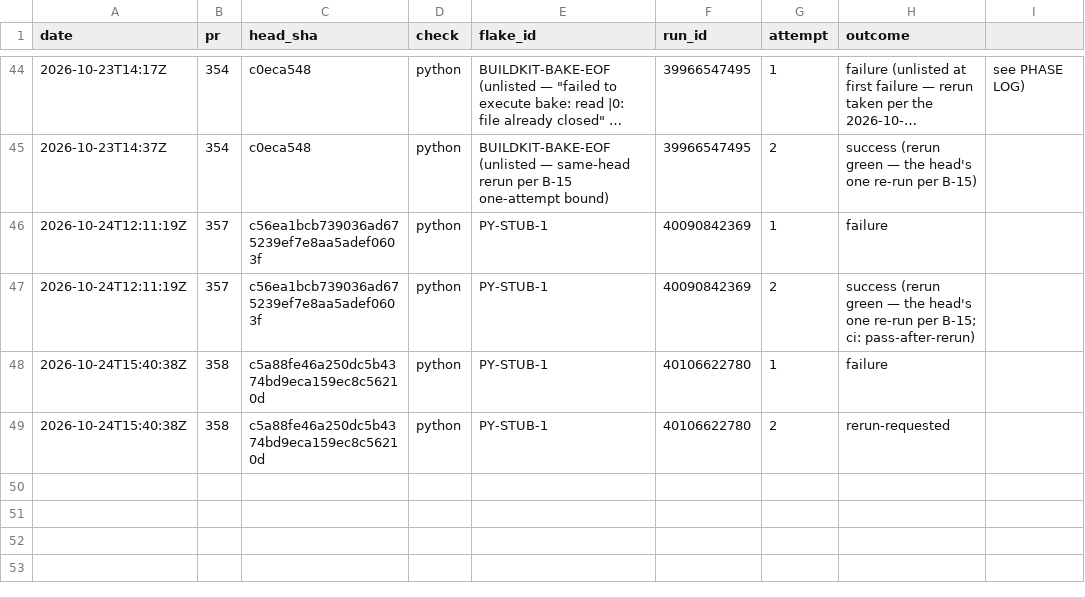
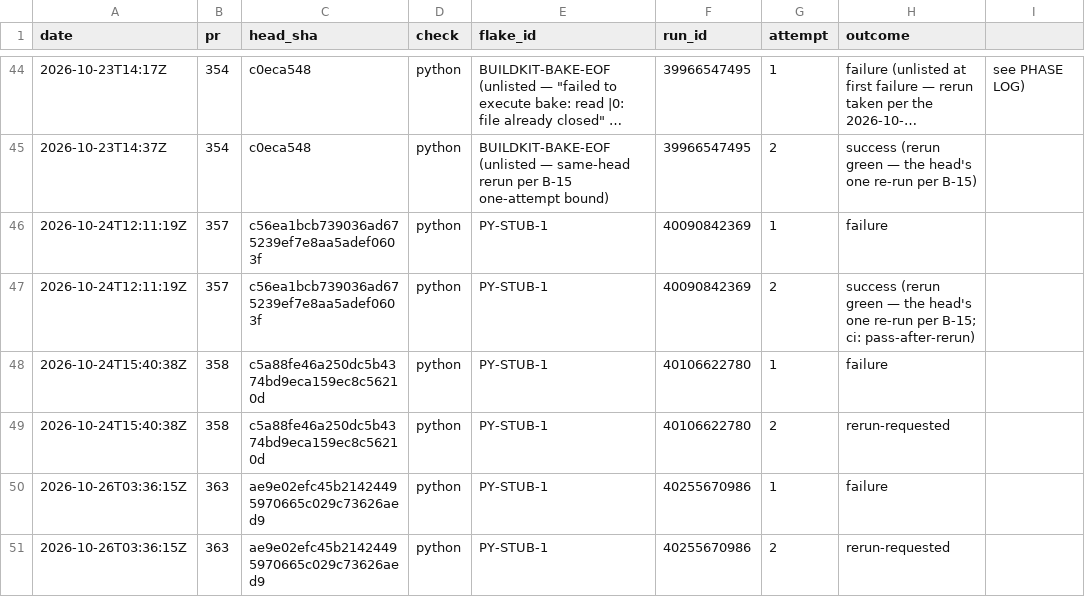
Before and after one commit to SteveVitali/Eleutheria, a CSV file: docs/build/reports/ci/flake_log.csv, drawn as a sheet; only a part is shown, gaps mark what is left out; long unchanged cells end in ….

```diff
--- a/docs/build/reports/ci/flake_log.csv
+++ b/docs/build/reports/ci/flake_log.csv
@@ -49 +49,3 @@ date,pr,head_sha,check,flake_id,run_id,attempt,outcome
 2026-10-24T15:40:38Z,358,c5a88fe46a250dc5b4374bd9eca159ec8c56210d,python,PY-STUB-1,40106622780,2,rerun-requested
+2026-10-26T03:36:15Z,363,ae9e02efc45b21424495970665c029c73626aed9,python,PY-STUB-1,40255670986,1,failure
+2026-10-26T03:36:15Z,363,ae9e02efc45b21424495970665c029c73626aed9,python,PY-STUB-1,40255670986,2,rerun-requested
```
Also changed, not shown: 6 other files.
